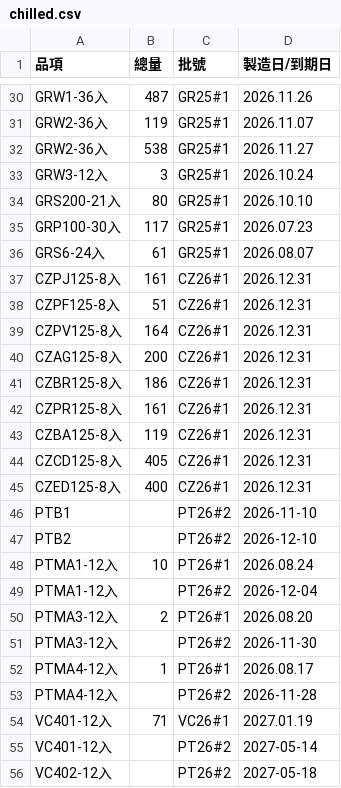
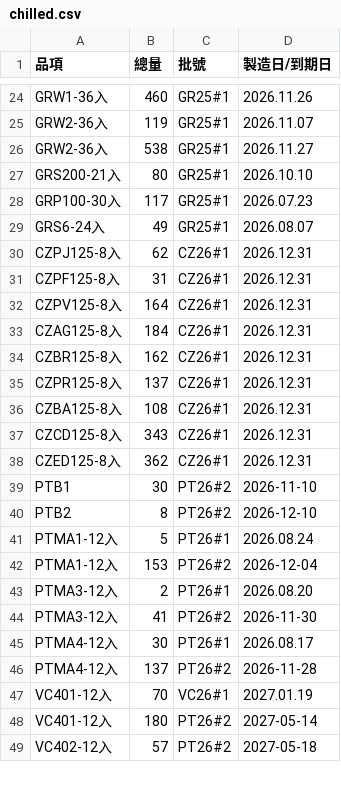
Before and after one commit to mingfonglpg-bit/-, a CSV file: chilled.csv, drawn as a sheet; only a part is shown, gaps mark what is left out; removed rows and columns are numbered as before the commit, all else as after; the diff covers the shown part only; the diff names each change by its address in the sheet, - before the commit and + after, or states it on an @@ line.

```diff
--- a/chilled.csv
+++ b/chilled.csv
-B24 (總量): 487
+B24 (總量): 460
-row 33: GRW3-12入 | 3 | GR25#1 | 2026.10.24
-B29 (總量): 61
+B29 (總量): 49
-B30 (總量): 161
+B30 (總量): 62
-B31 (總量): 51
+B31 (總量): 31
-B33 (總量): 200
+B33 (總量): 184
-B34 (總量): 186
+B34 (總量): 162
-B35 (總量): 161
+B35 (總量): 137
-B36 (總量): 119
+B36 (總量): 108
-B37 (總量): 405
+B37 (總量): 343
-B38 (總量): 400
+B38 (總量): 362
-B39 (總量): (empty)
+B39 (總量): 30
-B40 (總量): (empty)
+B40 (總量): 8
-B41 (總量): 10
+B41 (總量): 5
-B42 (總量): (empty)
+B42 (總量): 153
-B44 (總量): (empty)
+B44 (總量): 41
-B45 (總量): 1
+B45 (總量): 30
-B46 (總量): (empty)
+B46 (總量): 137
-B47 (總量): 71
+B47 (總量): 70
-B48 (總量): (empty)
+B48 (總量): 180
-B49 (總量): (empty)
+B49 (總量): 57
```
Also changed, not shown: 8 removed rows and 51 edited cells elsewhere in this file, frozen.csv.
